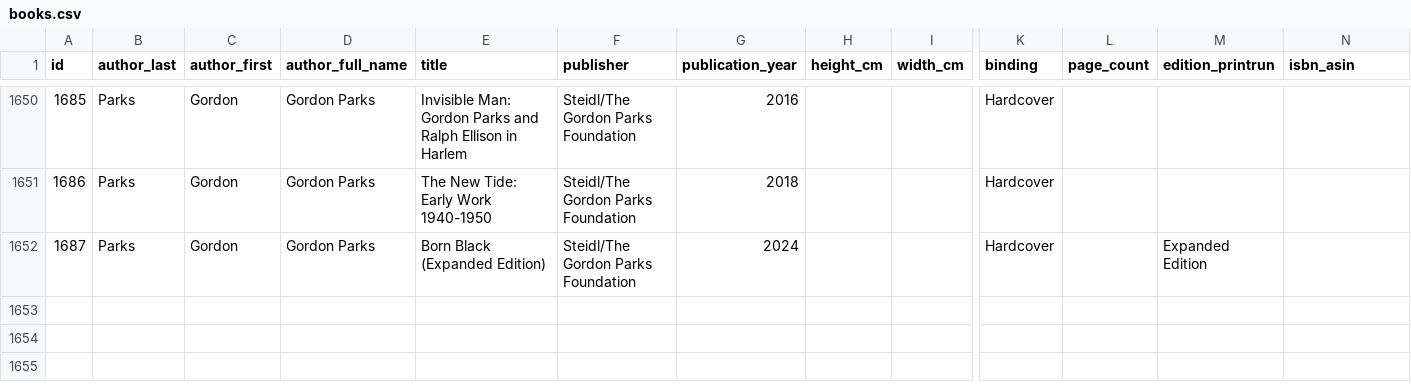
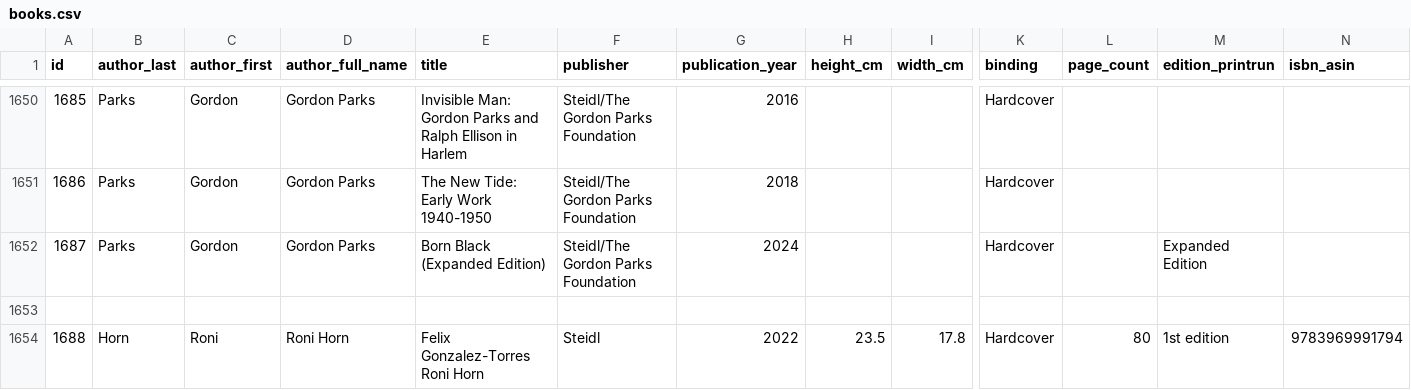
Before and after one commit to Mediaeater/Hudson_Street_Library, a CSV file: src/_data/books.csv, drawn as a sheet; only a part is shown, gaps mark what is left out; rows hold the shown columns only; the diff names each change by its address in the sheet, - before the commit and + after, or states it on an @@ line.

Commit message:
Add Felix Gonzalez-Torres Roni Horn (Steidl, 2022) to collection
CSV entry, book detail page, and cover image for Roni Horn's
photographic essay on the artistic dialogue between Horn and
Gonzalez-Torres.

```diff
--- a/src/_data/books.csv
+++ b/src/_data/books.csv
+row 1653: (empty)
+row 1654: 1688 | Horn | Roni | Roni Horn | Felix Gonzalez-Torres Roni Horn | Steidl | 2022 | 23.5 | 17.8 | Hardcover | 80 | 1st edition | 9783969991794
```
Also changed, not shown: 2 other files.
